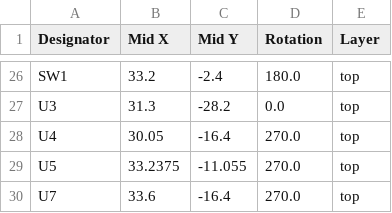
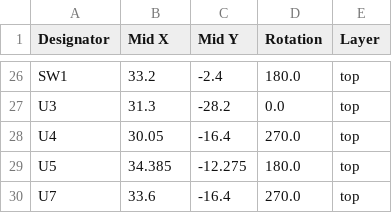
Before and after one commit to adeboni/math-camp-synth, a CSV file: 2024-Jukebox/hardware/wand/production/board_2/positions.csv, drawn as a sheet; only a part is shown, gaps mark what is left out.

```diff
--- a/2024-Jukebox/hardware/wand/production/board_2/positions.csv
+++ b/2024-Jukebox/hardware/wand/production/board_2/positions.csv
@@ -28,3 +28,3 @@ U3,31.3,-28.2,0.0,top
 U4,30.05,-16.4,270.0,top
-U5,33.2375,-11.055,270.0,top
+U5,34.385,-12.275,180.0,top
 U7,33.6,-16.4,270.0,top
```
Also changed, not shown: 2024-Jukebox/hardware/wand/production/board_2/bom.csv, 5 other files.
